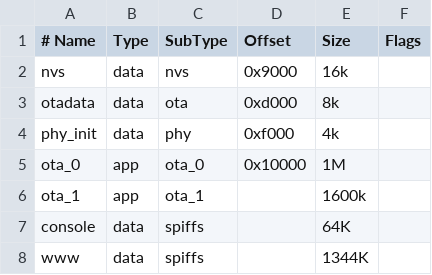
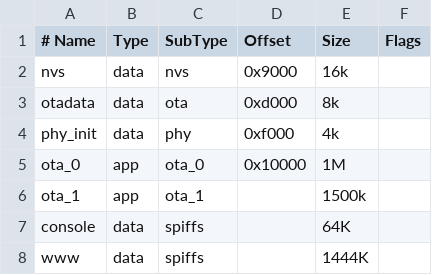
Before and after one commit to espressif/esp-now, a CSV file: examples/wireless_debug/partitions.csv, drawn as a sheet.

```diff
--- a/examples/wireless_debug/partitions.csv
+++ b/examples/wireless_debug/partitions.csv
@@ -5,4 +5,4 @@ phy_init, data, phy,      0xf000,   4k
 ota_0,    app,  ota_0,    0x10000,  1M
-ota_1,    app,  ota_1,    ,         1600k
+ota_1,    app,  ota_1,    ,         1500k
 console,  data, spiffs,   ,         64K
-www,      data, spiffs,   ,         1344K,
+www,      data, spiffs,   ,         1444K,
```
Also changed, not shown: 5 other files.
